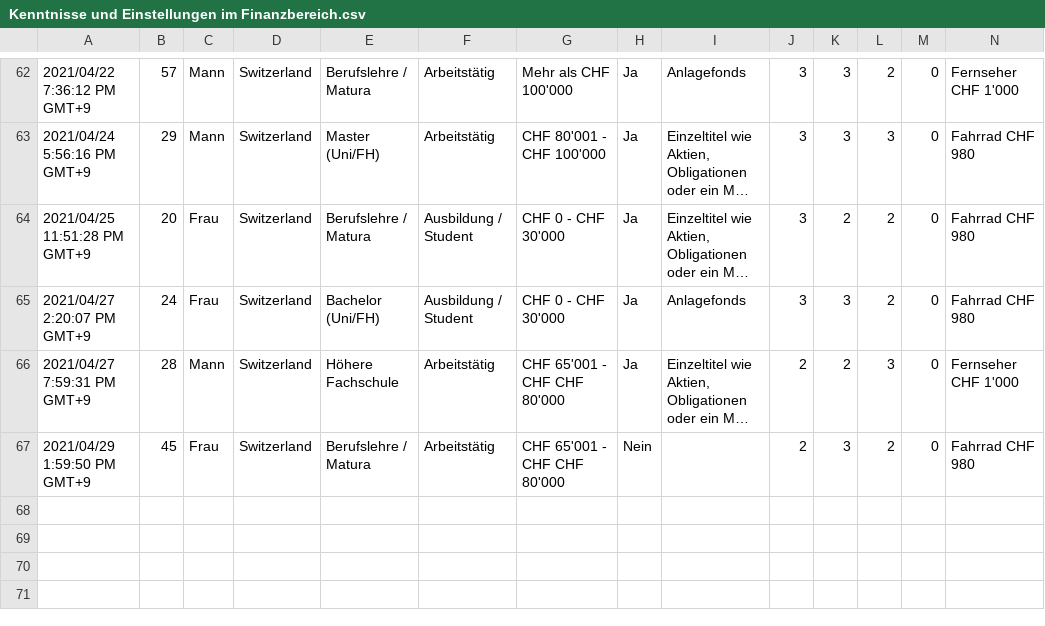
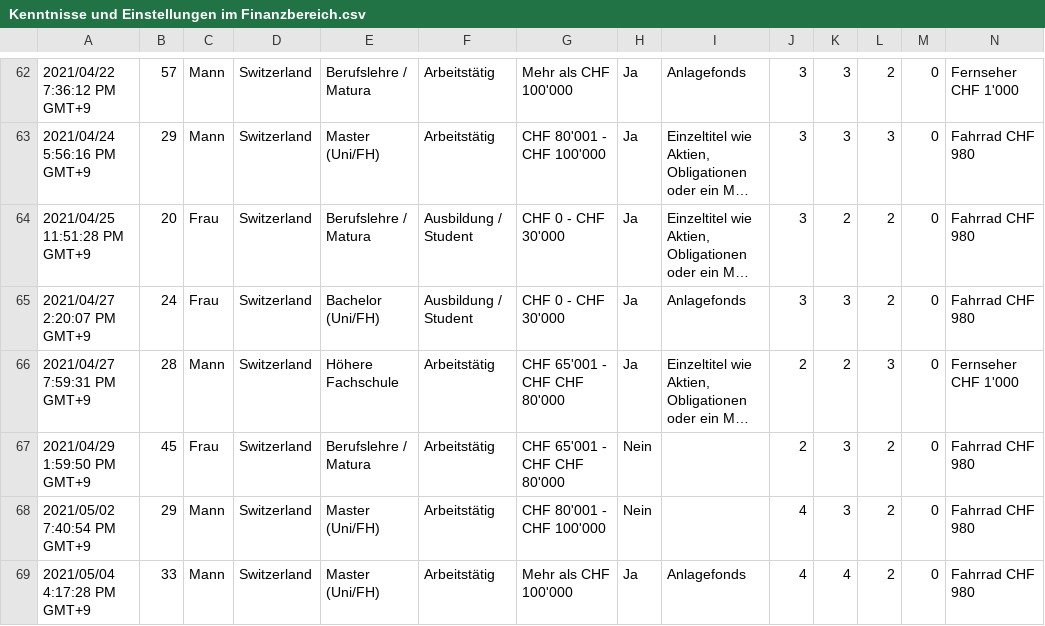
Before and after one commit to MichaelvonSiebenthal/MasterThesis, a CSV file: survey/Kenntnisse und Einstellungen im Finanzbereich.csv, drawn as a sheet; only a part is shown, gaps mark what is left out; long unchanged cells end in …; rows hold the shown columns only; the diff names each change by its address in the sheet, - before the commit and + after, or states it on an @@ line.

```diff
--- a/survey/Kenntnisse und Einstellungen im Finanzbereich.csv
+++ b/survey/Kenntnisse und Einstellungen im Finanzbereich.csv
+row 68: 2021/05/02 7:40:54 PM GMT+9 | 29 | Mann | Switzerland | Master (Uni/FH) | Arbeitstätig | CHF 80'001 - CHF 100'000 | Nein |  | 4 | 3 | 2 | 0 | Fahrrad CHF 980
+row 69: 2021/05/04 4:17:28 PM GMT+9 | 33 | Mann | Switzerland | Master (Uni/FH) | Arbeitstätig | Mehr als CHF 100'000 | Ja | Anlagefonds | 4 | 4 | 2 | 0 | Fahrrad CHF 980
```
Also changed, not shown: survey/Attitudes and Knowledge Regarding Finance.csv, 5 other files.
